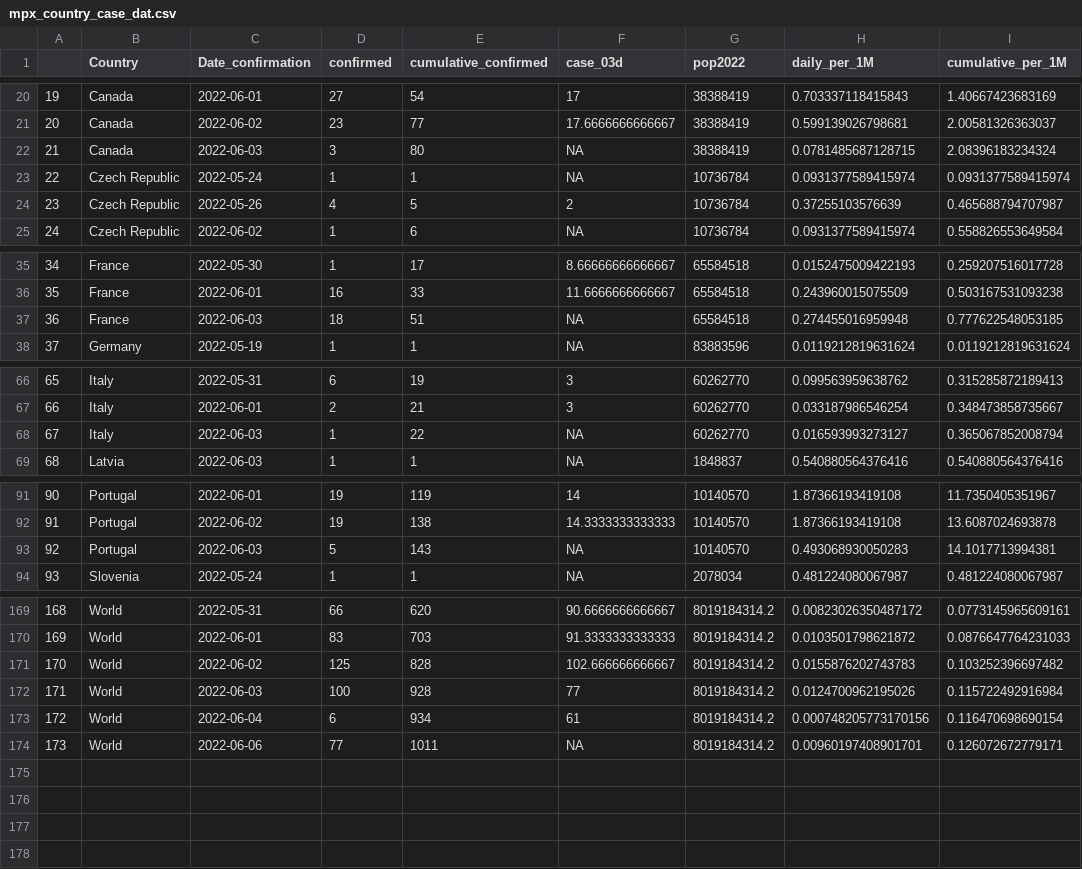
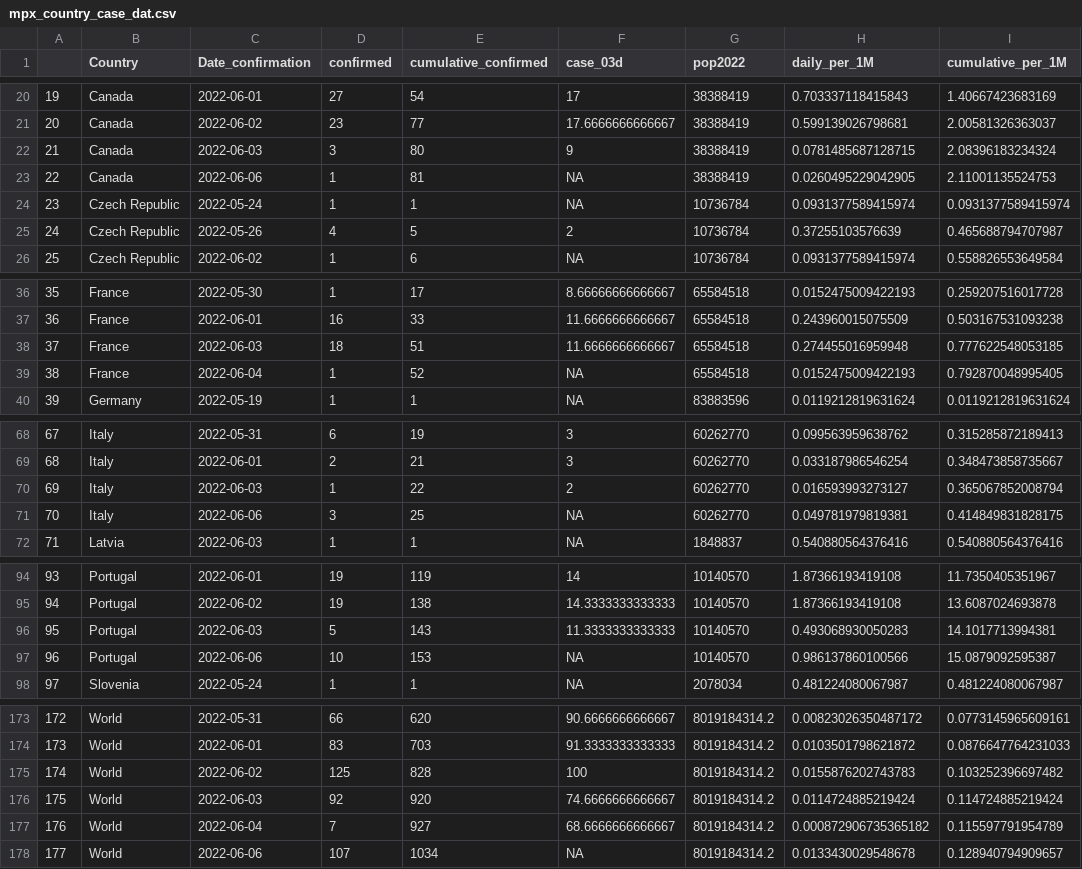
Before and after one commit to cindyjpang/monkeypox-mapped, a CSV file: exported data/mpx_country_case_dat.csv, drawn as a sheet; only a part is shown, gaps mark what is left out; addresses are those after the commit; the diff covers the shown part only; the diff names each change by its address in the sheet, - before the commit and + after, or states it on an @@ line.

Commit message:
update 6/7/22 data, push to site

```diff
--- a/exported data/mpx_country_case_dat.csv
+++ b/exported data/mpx_country_case_dat.csv
-F22 (case_03d): NA
+F22 (case_03d): 9
+row 23: 22 | Canada | 2022-06-06 | 1 | 81 | NA | 38388419 | 0.0260495229042905 | 2.11001135524753
@@ column A renumbered from row 24 down @@
-F38 (case_03d): NA
+F38 (case_03d): 11.6666666666667
+row 39: 38 | France | 2022-06-04 | 1 | 52 | NA | 65584518 | 0.0152475009422193 | 0.792870048995405
-F70 (case_03d): NA
+F70 (case_03d): 2
+row 71: 70 | Italy | 2022-06-06 | 3 | 25 | NA | 60262770 | 0.049781979819381 | 0.414849831828175
-F96 (case_03d): NA
+F96 (case_03d): 11.3333333333333
+row 97: 96 | Portugal | 2022-06-06 | 10 | 153 | NA | 10140570 | 0.986137860100566 | 15.0879092595387
-F175 (case_03d): 102.666666666667
+F175 (case_03d): 100
-D176 (confirmed): 100
+D176 (confirmed): 92
-E176 (cumulative_confirmed): 928
+E176 (cumulative_confirmed): 920
-F176 (case_03d): 77
+F176 (case_03d): 74.6666666666667
-H176 (daily_per_1M): 0.0124700962195026
+H176 (daily_per_1M): 0.0114724885219424
-I176 (cumulative_per_1M): 0.115722492916984
+I176 (cumulative_per_1M): 0.114724885219424
-D177 (confirmed): 6
+D177 (confirmed): 7
-E177 (cumulative_confirmed): 934
+E177 (cumulative_confirmed): 927
-F177 (case_03d): 61
+F177 (case_03d): 68.6666666666667
-H177 (daily_per_1M): 0.000748205773170156
+H177 (daily_per_1M): 0.000872906735365182
-I177 (cumulative_per_1M): 0.116470698690154
+I177 (cumulative_per_1M): 0.115597791954789
-D178 (confirmed): 77
+D178 (confirmed): 107
-E178 (cumulative_confirmed): 1011
+E178 (cumulative_confirmed): 1034
-H178 (daily_per_1M): 0.00960197408901701
+H178 (daily_per_1M): 0.0133430029548678
-I178 (cumulative_per_1M): 0.126072672779171
+I178 (cumulative_per_1M): 0.128940794909657
```
Also changed, not shown: 10 edited cells elsewhere in this file, 1 other file.
